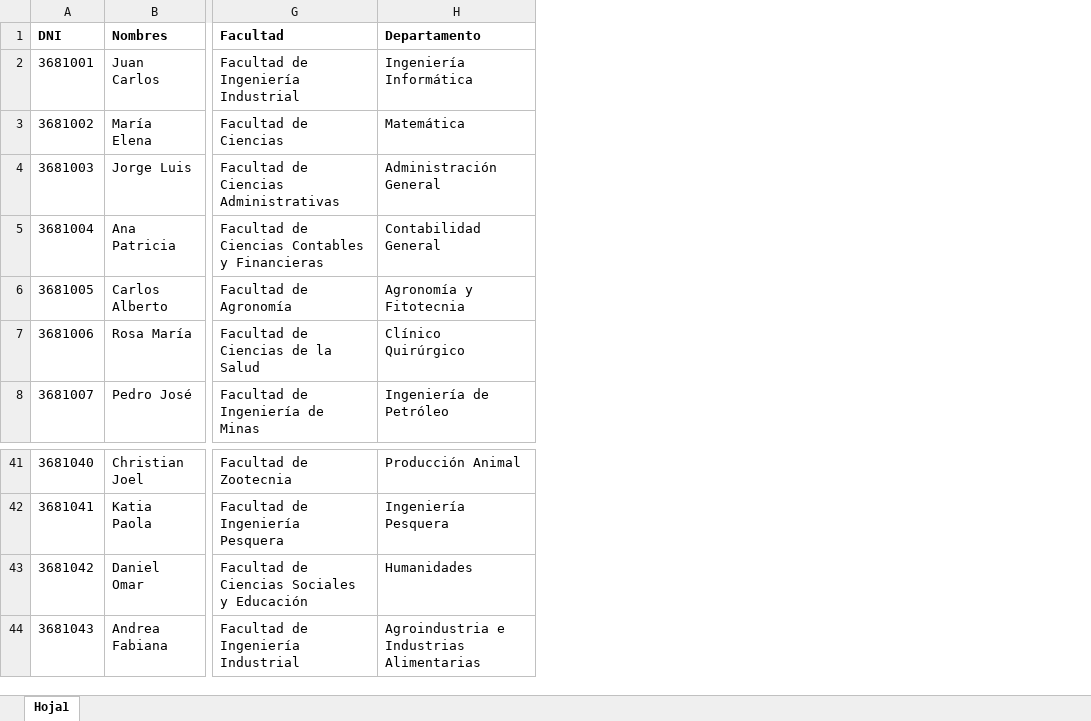
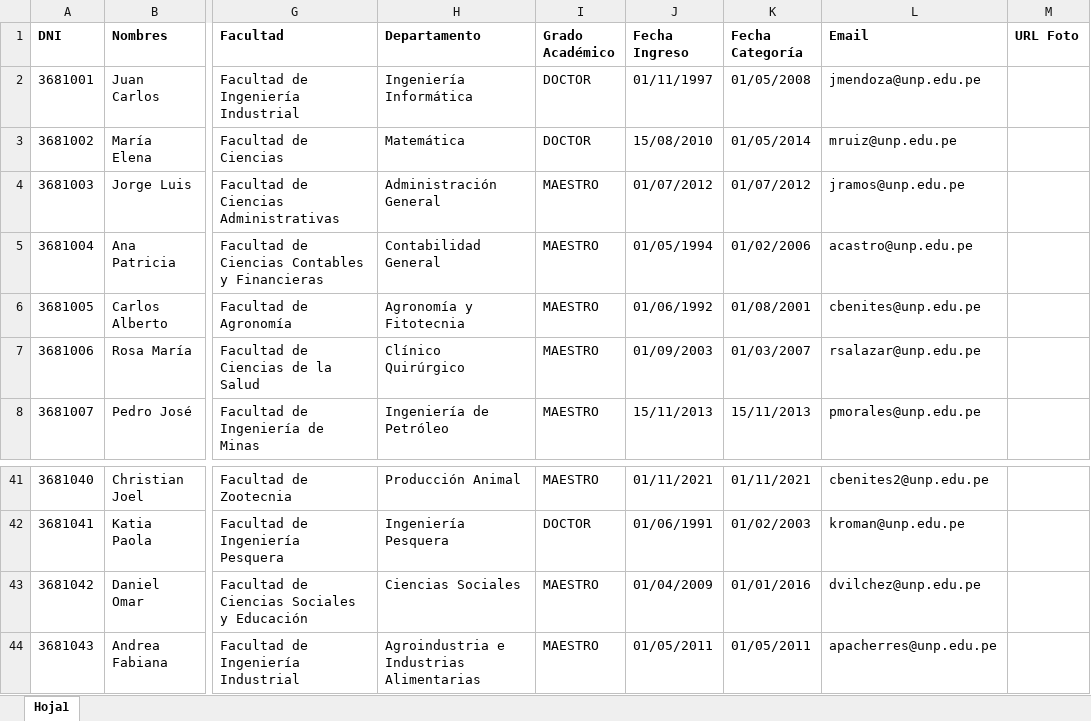
Before and after one commit to LeandroUniversitario/sistemaDeVotacionesUnp, an Excel workbook: base-de-datos/100 Docentes.xlsx, sheet Hoja1, drawn as a sheet; only a part is shown, gaps mark what is left out; values as stored, in another font and other column widths than the file's, no borders; the diff names each change by its address in the sheet, - before the commit and + after, or states it on an @@ line.

```diff
--- a/base-de-datos/100 Docentes.xlsx (sheet Hoja1)
+++ b/base-de-datos/100 Docentes.xlsx (sheet Hoja1)
+column I (Grado Académico), rows 2-8: DOCTOR | DOCTOR | MAESTRO | MAESTRO | MAESTRO | MAESTRO | MAESTRO; rows 41-44: MAESTRO | DOCTOR | MAESTRO | MAESTRO
+column J (Fecha Ingreso), rows 2-8: 01/11/1997 | 15/08/2010 | 01/07/2012 | 01/05/1994 | 01/06/1992 | 01/09/2003 | 15/11/2013; rows 41-44: 01/11/2021 | 01/06/1991 | 01/04/2009 | 01/05/2011
+column K (Fecha Categoría), rows 2-8: 01/05/2008 | 01/05/2014 | 01/07/2012 | 01/02/2006 | 01/08/2001 | 01/03/2007 | 15/11/2013; rows 41-44: 01/11/2021 | 01/02/2003 | 01/01/2016 | 01/05/2011
+column L (Email), rows 2-8: jmendoza@unp.edu.pe | mruiz@unp.edu.pe | jramos@unp.edu.pe | acastro@unp.edu.pe | cbenites@unp.edu.pe | rsalazar@unp.edu.pe | pmorales@unp.edu.pe; rows 41-44: cbenites2@unp.edu.pe | kroman@unp.edu.pe | dvilchez@unp.edu.pe | apacherres@unp.edu.pe
+column M (URL Foto), empty
-H43 (Departamento): Humanidades
+H43 (Departamento): Ciencias Sociales
```
Also changed, not shown: 19 other files.
